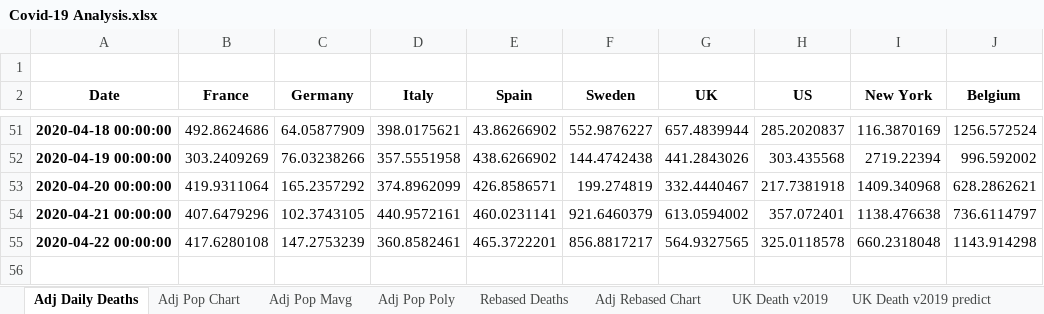
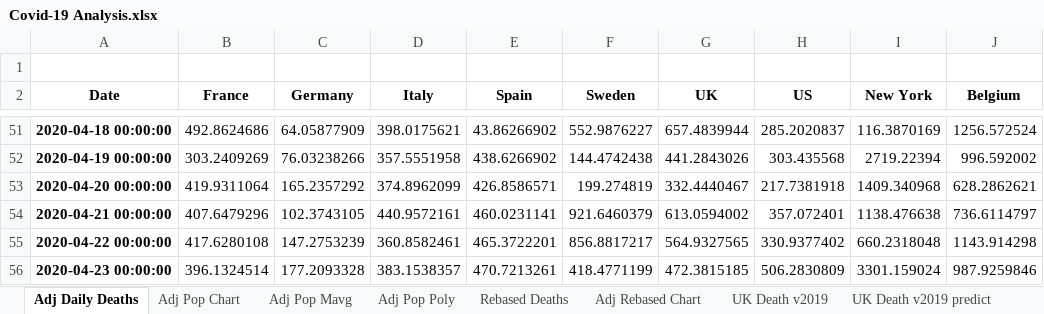
Before and after one commit to jonjon86/covid-19, an Excel workbook: sheets/Covid-19 Analysis.xlsx, sheet Adj Daily Deaths, drawn as a sheet; only a part is shown, gaps mark what is left out; values as stored, in another font and other column widths than the file's, no borders; the diff names each change by its address in the sheet, - before the commit and + after, or states it on an @@ line.

Commit message:
Daily update & bug fix

```diff
--- a/sheets/Covid-19 Analysis.xlsx (sheet Adj Daily Deaths)
+++ b/sheets/Covid-19 Analysis.xlsx (sheet Adj Daily Deaths)
-H55 (US): 325.0118578
+H55 (US): 330.9377402
+row 56: 2020-04-23 00:00:00 | 396.1324514 | 177.2093328 | 383.1538357 | 470.7213261 | 418.4771199 | 472.3815185 | 506.2830809 | 3301.159024 | 987.9259846
```
Also changed, not shown: charts or pictures, data/covid-19-pandas-output-scandi.xlsx, data/covid-19-pandas-output-us.xlsx, 20 other files.
